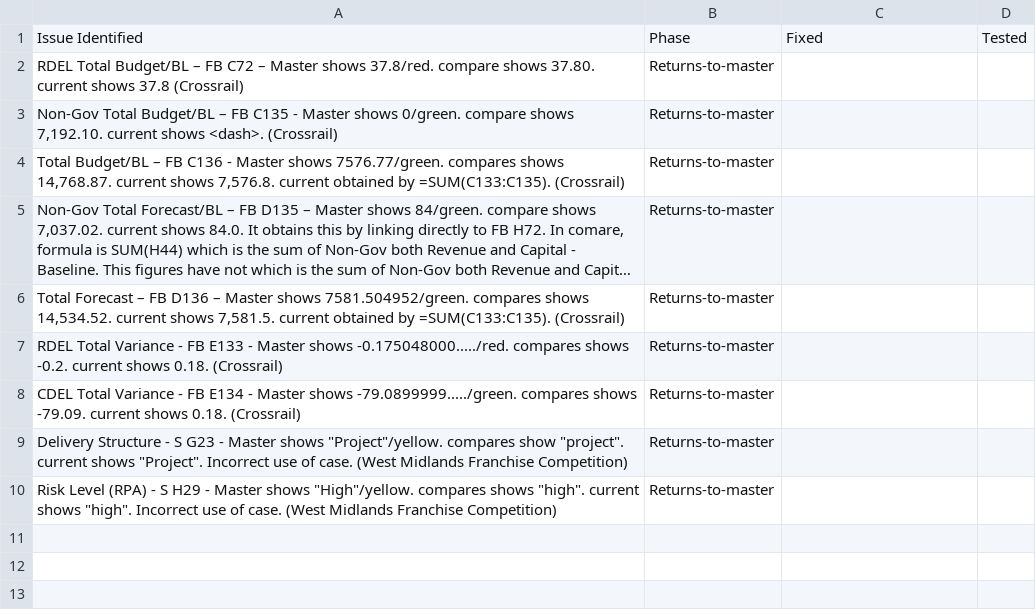
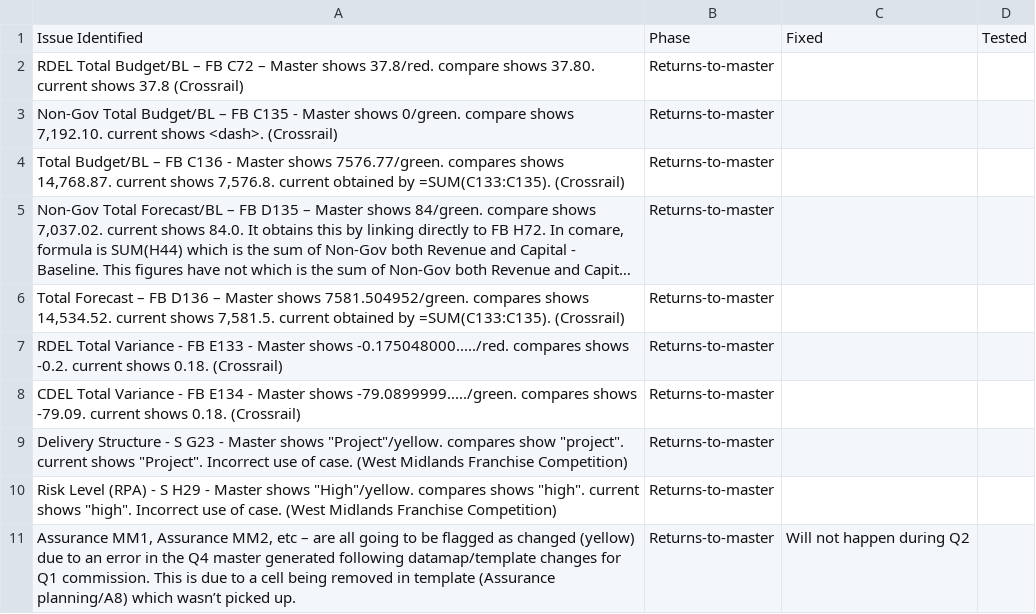
Before and after one commit to department-for-transport-public/bcompiler_datamap_files, a CSV file: q1_datamap_issues_log.csv, drawn as a sheet; long unchanged cells end in ….

Commit message:
added to log

```diff
--- a/q1_datamap_issues_log.csv
+++ b/q1_datamap_issues_log.csv
@@ -11 +11,2 @@ CDEL Total Variance - FB E134 - Master shows -79.0899999...../green. compares sh
 "Risk Level (RPA) - S H29 - Master shows ""High""/yellow. compares shows ""high"". current shows ""high"". Incorrect use of case. (West Midlands Franchise Competition)",Returns-to-master,,
+"Assurance MM1, Assurance MM2, etc – are all going to be flagged as changed (yellow) due to an error in the Q4 master generated following datamap/template changes for Q1 commission. This is due to a cell being removed in template (Assurance planning/A8) which wasn’t picked up.",Returns-to-master,Will not happen during Q2,
```
